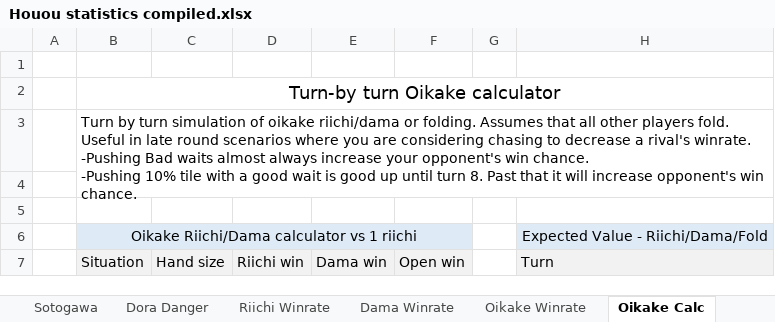
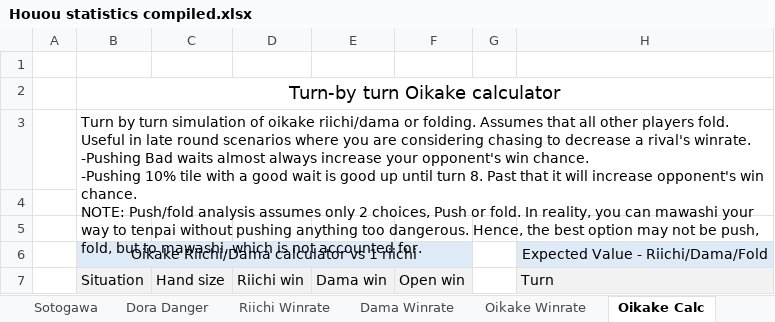
Before and after one commit to chienshyong/houou-statistics, an Excel workbook: Houou statistics compiled.xlsx, sheet Oikake Calc, drawn as a sheet; only a part is shown; values as stored, in another font and other column widths than the file's, no borders; conditional formats not drawn; ↵ is a line break in a cell; the diff names each change by its address in the sheet, - before the commit and + after, or states it on an @@ line.

```diff
--- a/Houou statistics compiled.xlsx (sheet Oikake Calc)
+++ b/Houou statistics compiled.xlsx (sheet Oikake Calc)
-B3 (Situation): …win chance.
+B3 (Situation): …win chance. ↵ NOTE: Push/fold analysis assumes only 2 choices, Push or fold. In reality, you can mawashi your way to tenpai without pushing anything too dangerous. Hence, the best option may not be push, fold, but to mawashi, which is not accounted for.
```
Also changed, not shown: sheet Riichi Winrate, sheet Keiten Calc, sheet 1-shanten Calc, other sheet tabs, formulas that keep their value, 6 other files.
